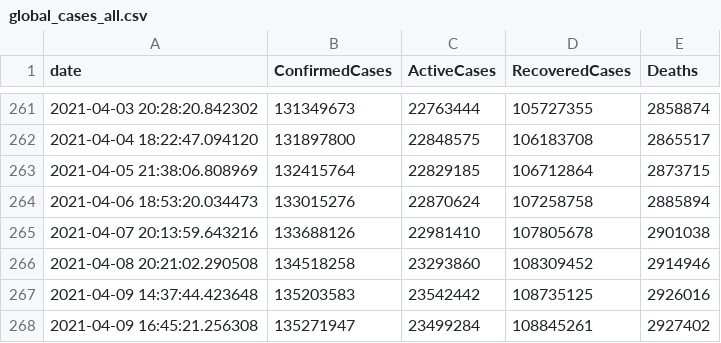
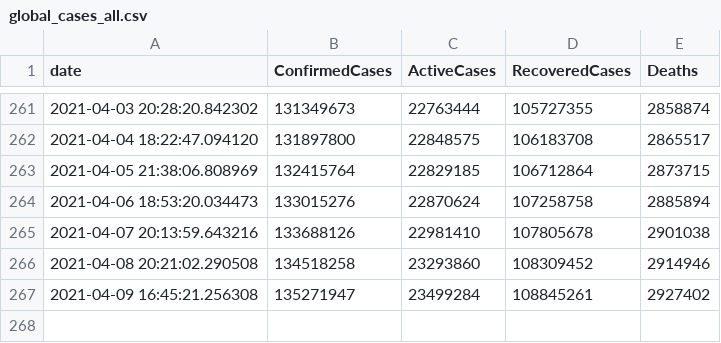
Before and after one commit to OanaTudu/Covid19, a CSV file: global_cases_all.csv, drawn as a sheet; only a part is shown, gaps mark what is left out.

```diff
--- a/global_cases_all.csv
+++ b/global_cases_all.csv
@@ -266,3 +266,2 @@ date, ConfirmedCases, ActiveCases, RecoveredCases, Deaths
 2021-04-08 20:21:02.290508,134518258,23293860,108309452,2914946
-2021-04-09 14:37:44.423648,135203583,23542442,108735125,2926016
 2021-04-09 16:45:21.256308,135271947,23499284,108845261,2927402
```
Also changed, not shown: global_cases_ca.csv, global_cases_la.csv, 5 other files.
